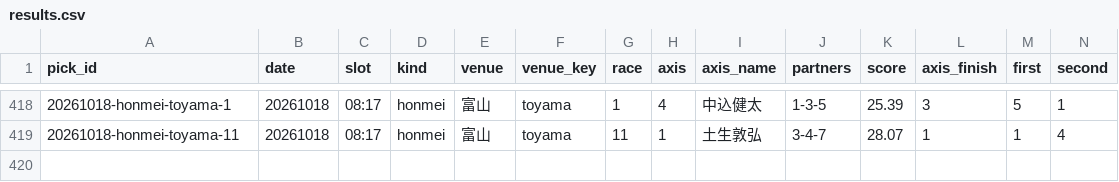
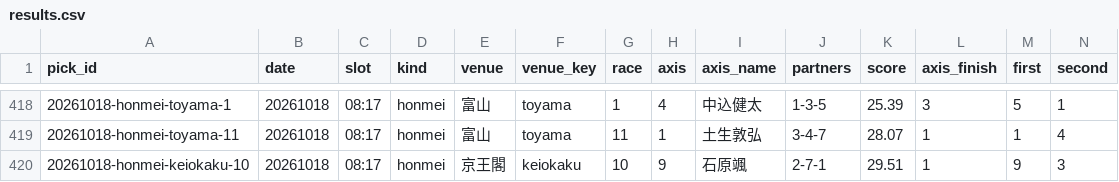
Before and after one commit to enfenitiefort863s-afk/chari-mash, a CSV file: data/results.csv, drawn as a sheet; only a part is shown, gaps mark what is left out; rows hold the shown columns only; the diff names each change by its address in the sheet, - before the commit and + after, or states it on an @@ line.

```diff
--- a/data/results.csv
+++ b/data/results.csv
+row 420: 20261018-honmei-keiokaku-10 | 20261018 | 08:17 | honmei | 京王閣 | keiokaku | 10 | 9 | 石原颯 | 2-7-1 | 29.51 | 1 | 9 | 3
```
